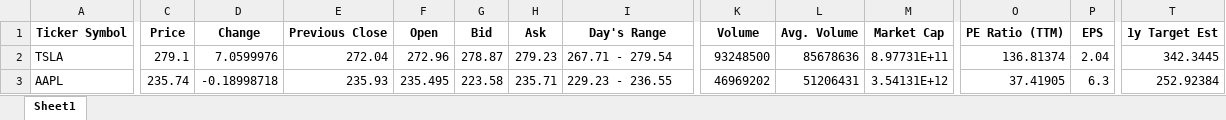
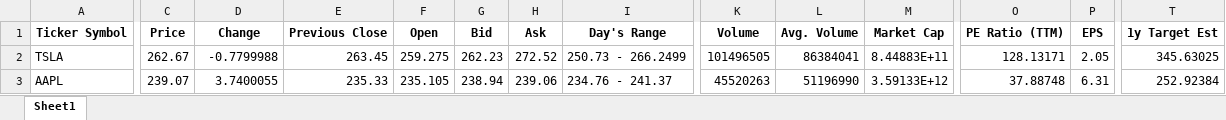
Before and after one commit to Snehalwadile/Snehalwadile, an Excel workbook: stocks_data.xlsx, sheet Sheet1, drawn as a sheet; only a part is shown, gaps mark what is left out; values as stored, in another font and other column widths than the file's, no borders; the diff covers the shown part only; the diff names each change by its address in the sheet, - before the commit and + after, or states it on an @@ line.

Commit message:
My commit

```diff
--- a/stocks_data.xlsx (sheet Sheet1)
+++ b/stocks_data.xlsx (sheet Sheet1)
-C2 (Price): 279.1
+C2 (Price): 262.67
-D2 (Change): 7.0599976
+D2 (Change): -0.7799988
-E2 (Previous Close): 272.04
+E2 (Previous Close): 263.45
-F2 (Open): 272.96
+F2 (Open): 259.275
-G2 (Bid): 278.87
+G2 (Bid): 262.23
-H2 (Ask): 279.23
+H2 (Ask): 272.52
-I2 (Day's Range): 267.71 - 279.54
+I2 (Day's Range): 250.73 - 266.2499
-K2 (Volume): 93248500
+K2 (Volume): 101496505
-L2 (Avg. Volume): 85678636
+L2 (Avg. Volume): 86384041
-M2 (Market Cap): 8.97731E+11
+M2 (Market Cap): 8.44883E+11
-O2 (PE Ratio (TTM)): 136.81374
+O2 (PE Ratio (TTM)): 128.13171
-P2 (EPS): 2.04
+P2 (EPS): 2.05
-T2 (1y Target Est): 342.3445
+T2 (1y Target Est): 345.63025
-C3 (Price): 235.74
+C3 (Price): 239.07
-D3 (Change): -0.18998718
+D3 (Change): 3.7400055
-E3 (Previous Close): 235.93
+E3 (Previous Close): 235.33
-F3 (Open): 235.495
+F3 (Open): 235.105
-G3 (Bid): 223.58
+G3 (Bid): 238.94
-H3 (Ask): 235.71
+H3 (Ask): 239.06
-I3 (Day's Range): 229.23 - 236.55
+I3 (Day's Range): 234.76 - 241.37
-K3 (Volume): 46969202
+K3 (Volume): 45520263
-L3 (Avg. Volume): 51206431
+L3 (Avg. Volume): 51196990
-M3 (Market Cap): 3.54131E+12
+M3 (Market Cap): 3.59133E+12
-O3 (PE Ratio (TTM)): 37.41905
+O3 (PE Ratio (TTM)): 37.88748
-P3 (EPS): 6.3
+P3 (EPS): 6.31
```
Also changed, not shown: 40 edited cells elsewhere in this sheet.
